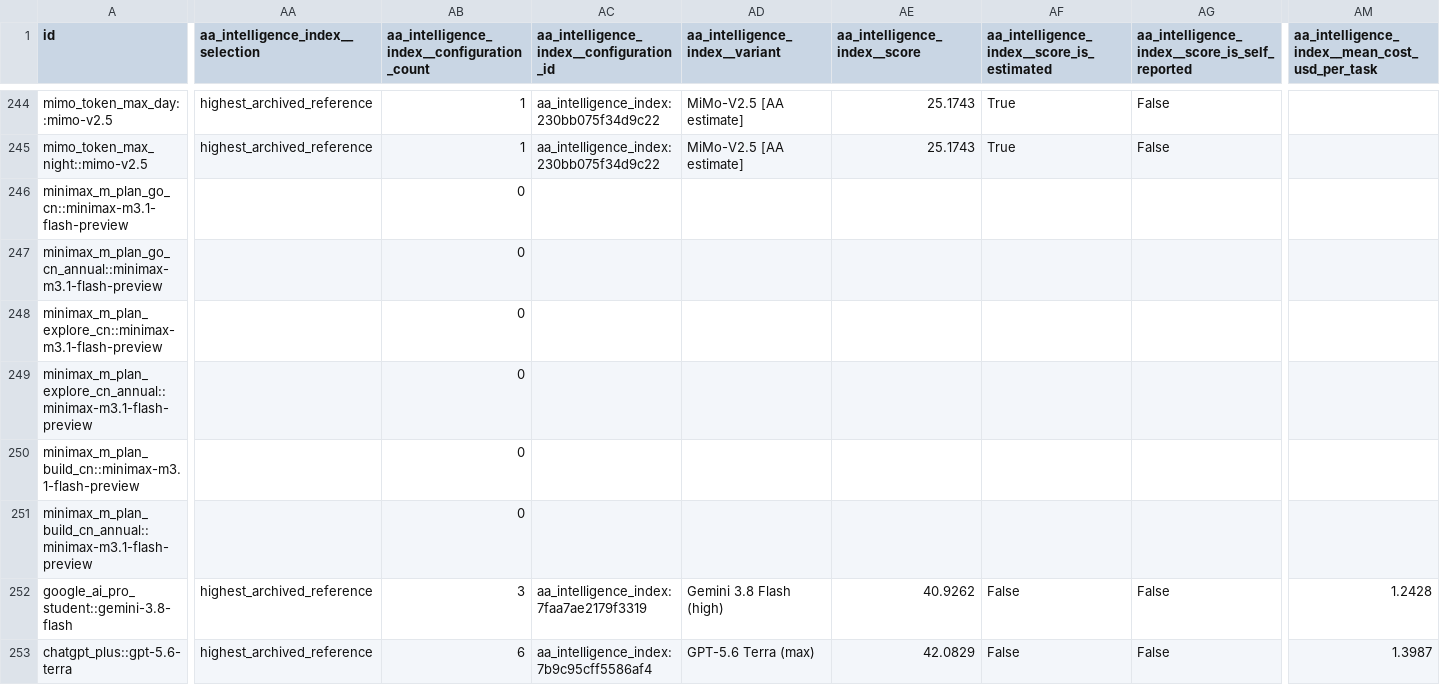
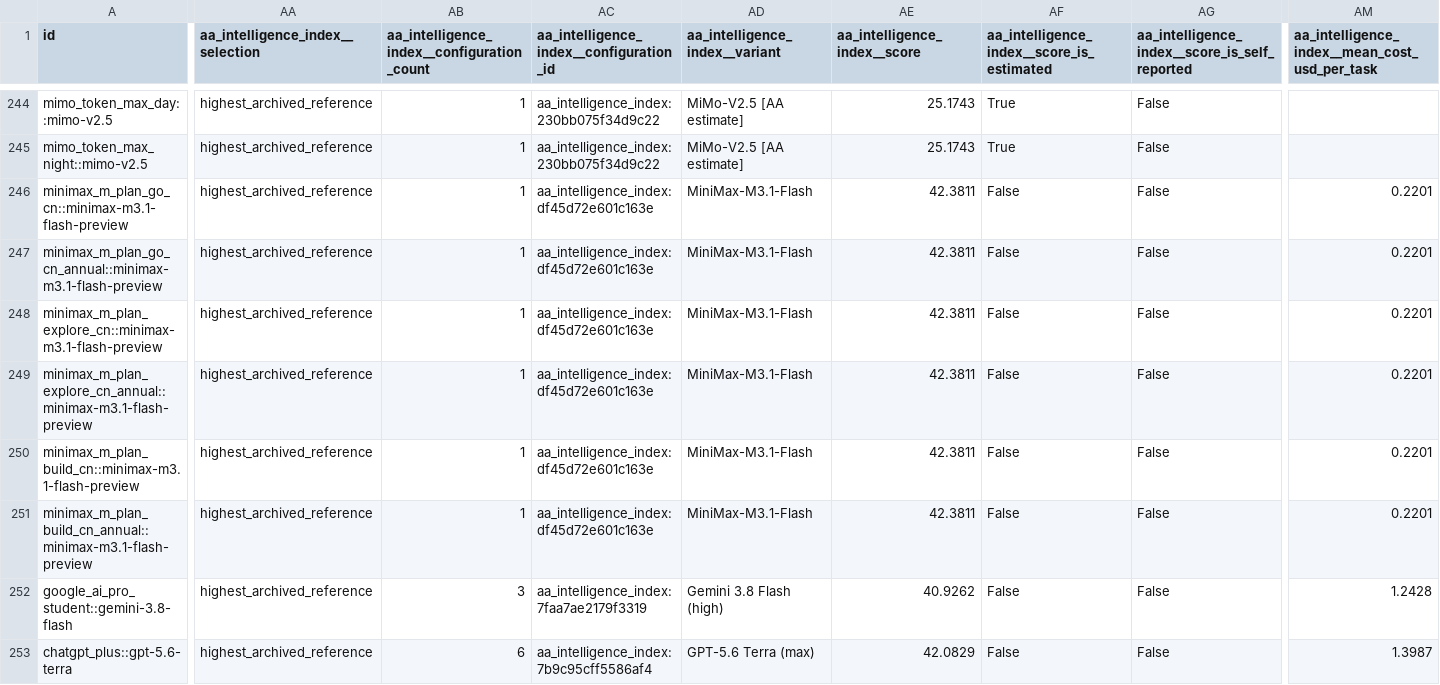
Before and after one commit to FEI352/real-api-pricing, a CSV file: derived/points.csv, drawn as a sheet; only a part is shown, gaps mark what is left out; the diff covers the shown part only; the diff names each change by its address in the sheet, - before the commit and + after, or states it on an @@ line.

Commit message:
feat(minimax): add M3.1 Flash AA score (42.38 / TB4 25.76%) and fix frontier label collisions

```diff
--- a/derived/points.csv
+++ b/derived/points.csv
-AA246:AA251 (aa_intelligence_index__selection): (empty)
+AA246:AA251 (aa_intelligence_index__selection): highest_archived_reference
-AB246:AB251: 0
+AB246:AB251: 1
-AC246:AC251: (empty)
+AC246:AC251: aa_intelligence_index:df45d72e601c163e
-AD246:AD251 (aa_intelligence_index__variant): (empty)
+AD246:AD251 (aa_intelligence_index__variant): MiniMax-M3.1-Flash
-AE246:AE251 (aa_intelligence_index__score): (empty)
+AE246:AE251 (aa_intelligence_index__score): 42.3811
-AF246:AF251: (empty)
+AF246:AF251: False
-AG246:AG251: (empty)
+AG246:AG251: False
-AM246:AM251: (empty)
+AM246:AM251: 0.2201
```
Also changed, not shown: 120 edited cells elsewhere in this file, derived/benchmark-configurations.csv, 18 other files.
